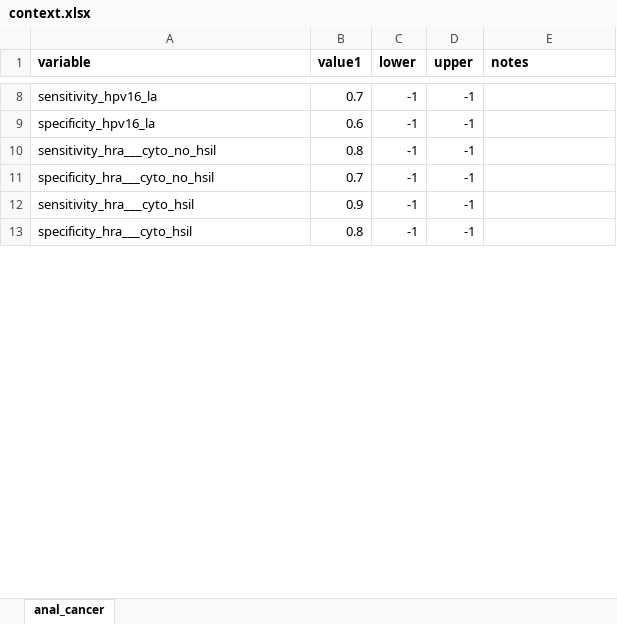
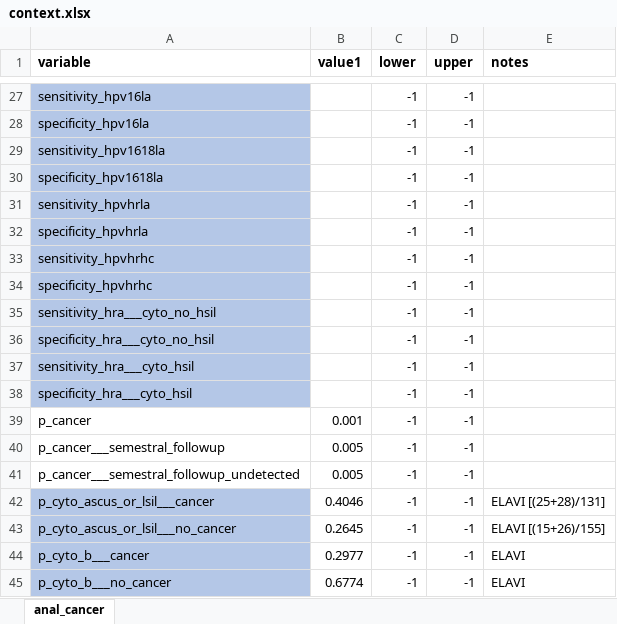
Before and after one commit to david-gomez-guillen/cea-anus, an Excel workbook: params/context.xlsx, sheet anal_cancer, drawn as a sheet; only a part is shown, gaps mark what is left out; values as stored, in another font and other column widths than the file's, no borders; addresses are those after the commit; the diff covers the shown part only; the diff names each change by its address in the sheet, - before the commit and + after, or states it on an @@ line.

```diff
--- a/params/context.xlsx (sheet anal_cancer)
+++ b/params/context.xlsx (sheet anal_cancer)
-A27 (variable): sensitivity_hpv16_la
+A27 (variable): sensitivity_hpv16la
-A27:A28 fill: none
+A27:A28 fill: #B4C7E7
-B27 (value1): 0.7
+B27 (value1): (empty)
-A28 (variable): specificity_hpv16_la
+A28 (variable): specificity_hpv16la
-B28 (value1): 0.6
+B28 (value1): (empty)
+row 29: sensitivity_hpv1618la |  | -1 | -1
+row 30: specificity_hpv1618la |  | -1 | -1
+row 31: sensitivity_hpvhrla |  | -1 | -1
+row 32: specificity_hpvhrla |  | -1 | -1
+row 33: sensitivity_hpvhrhc |  | -1 | -1
+row 34: specificity_hpvhrhc |  | -1 | -1
-A35:A38 fill: none
+A35:A38 fill: #B4C7E7
-B35 (value1): 0.8
+B35 (value1): (empty)
-B36 (value1): 0.7
+B36 (value1): (empty)
-B37 (value1): 0.9
+B37 (value1): (empty)
-B38 (value1): 0.8
+B38 (value1): (empty)
+row 39: p_cancer | 0.001 | -1 | -1
+row 40: p_cancer___semestral_followup | 0.005 | -1 | -1
+row 41: p_cancer___semestral_followup_undetected | 0.005 | -1 | -1
+row 42: p_cyto_ascus_or_lsil___cancer | 0.4046 | -1 | -1 | ELAVI [(25+28)/131]
+row 43: p_cyto_ascus_or_lsil___no_cancer | 0.2645 | -1 | -1 | ELAVI [(15+26)/155]
+row 44: p_cyto_b___cancer | 0.2977 | -1 | -1 | ELAVI
+row 45: p_cyto_b___no_cancer | 0.6774 | -1 | -1 | ELAVI
```
Also changed, not shown: 50 added rows, 10 edited cells and cell formats elsewhere in this sheet, formulas that keep their value, models/markov.xlsx, 38 other files.
